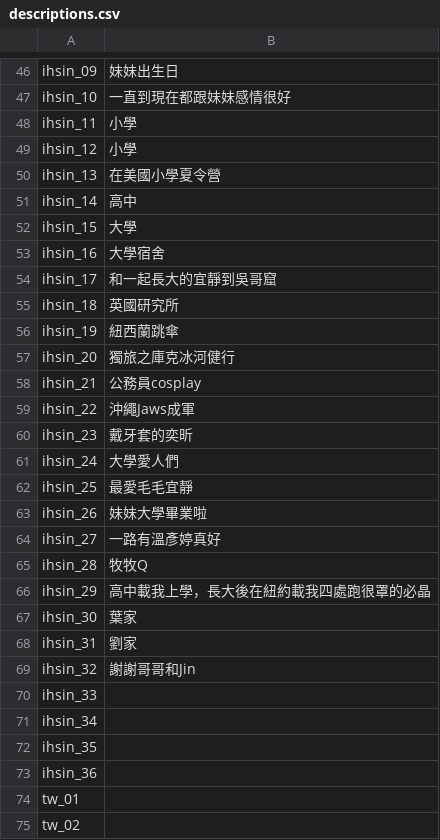
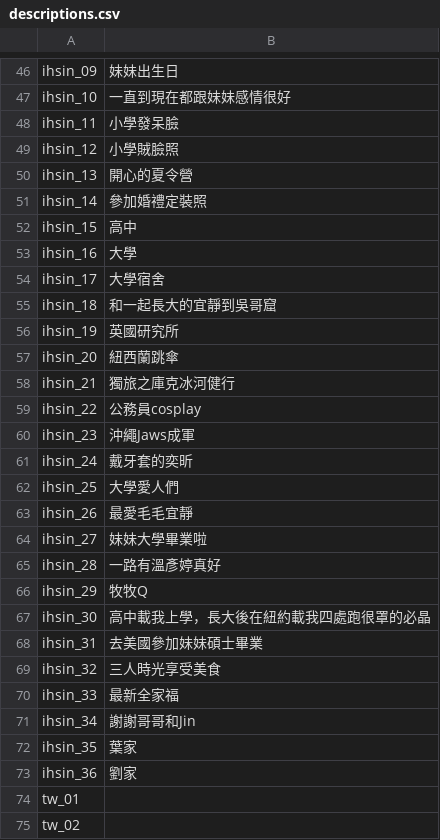
Before and after one commit to harry3329/wedding-website, a CSV file: assets/descriptions.csv, drawn as a sheet; only a part is shown, gaps mark what is left out; the diff covers the shown part only.

Commit message:
chore: sync website text and descriptions updates

```diff
--- a/assets/descriptions.csv
+++ b/assets/descriptions.csv
@@ -48,26 +48,26 @@
-"ihsin_11","小學"
-"ihsin_12","小學"
-"ihsin_13","在美國小學夏令營"
-"ihsin_14","高中"
-"ihsin_15","大學"
-"ihsin_16","大學宿舍"
-"ihsin_17","和一起長大的宜靜到吳哥窟"
-"ihsin_18","英國研究所"
-"ihsin_19","紐西蘭跳傘"
-"ihsin_20","獨旅之庫克冰河健行"
-"ihsin_21","公務員cosplay"
-"ihsin_22","沖繩Jaws成軍"
-"ihsin_23","戴牙套的奕昕"
-"ihsin_24","大學愛人們"
-"ihsin_25","最愛毛毛宜靜"
-"ihsin_26","妹妹大學畢業啦"
-"ihsin_27","一路有溫彥婷真好"
-"ihsin_28","牧牧Q"
-"ihsin_29","高中載我上學，長大後在紐約載我四處跑很罩的必晶"
-"ihsin_30","葉家"
-"ihsin_31","劉家"
-"ihsin_32","謝謝哥哥和Jin"
-"ihsin_33",""
-"ihsin_34",""
-"ihsin_35",""
-"ihsin_36",""
+ihsin_11,小學發呆臉
+ihsin_12,小學賊臉照
+ihsin_13,開心的夏令營
+ihsin_14,參加婚禮定裝照
+ihsin_15,高中
+ihsin_16,大學
+ihsin_17,大學宿舍
+ihsin_18,和一起長大的宜靜到吳哥窟
+ihsin_19,英國研究所
+ihsin_20,紐西蘭跳傘
+ihsin_21,獨旅之庫克冰河健行
+ihsin_22,公務員cosplay
+ihsin_23,沖繩Jaws成軍
+ihsin_24,戴牙套的奕昕
+ihsin_25,大學愛人們
+ihsin_26,最愛毛毛宜靜
+ihsin_27,妹妹大學畢業啦
+ihsin_28,一路有溫彥婷真好
+ihsin_29,牧牧Q
+ihsin_30,高中載我上學，長大後在紐約載我四處跑很罩的必晶
+ihsin_31,去美國參加妹妹碩士畢業
+ihsin_32,三人時光享受美食
+ihsin_33,最新全家福
+ihsin_34,謝謝哥哥和Jin
+ihsin_35,葉家
+ihsin_36,劉家
```
Also changed, not shown: 1 edited cell elsewhere in this file, assets/website_text.csv, 3 other files.
